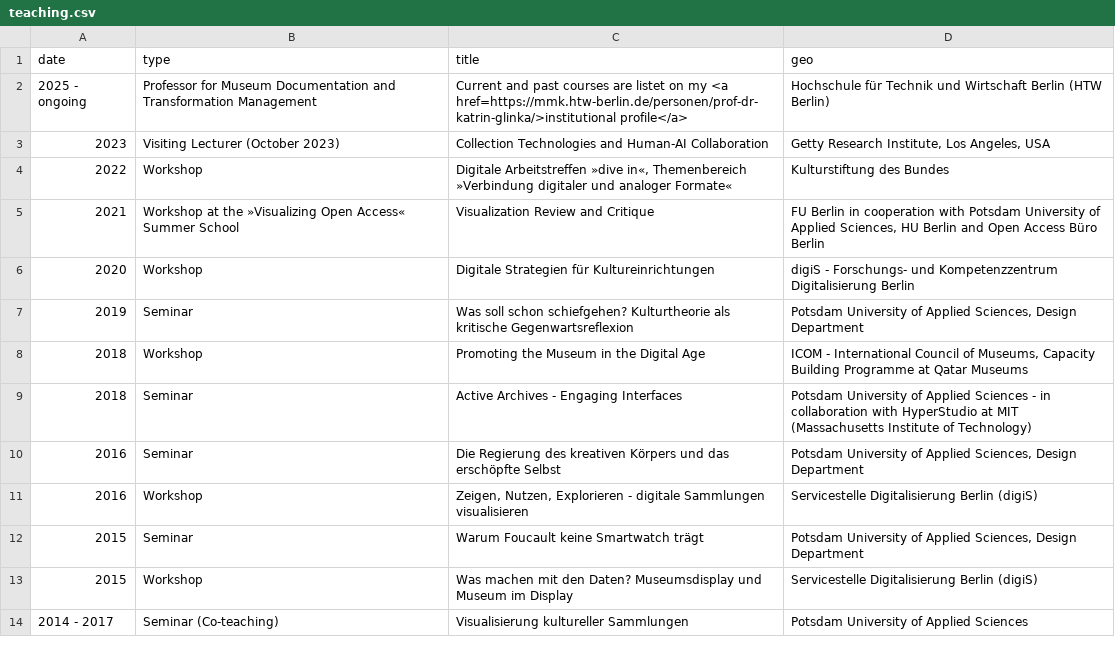
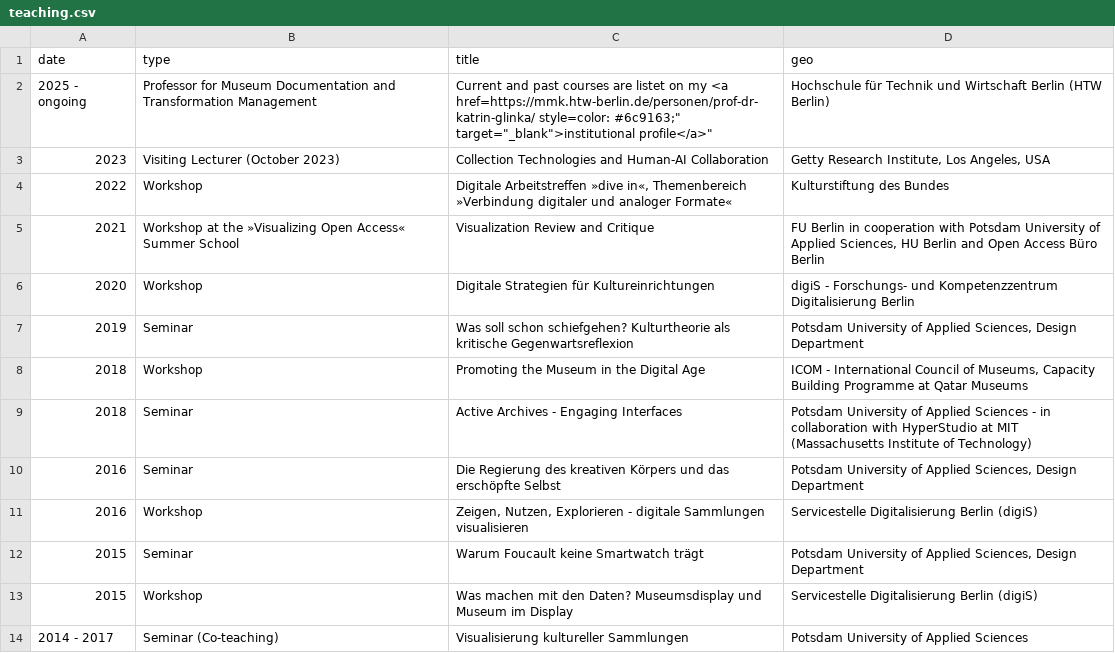
Before and after one commit to glinkat/katringlinka.de, a CSV file: _data/teaching.csv, drawn as a sheet.

Commit message:
Update teaching.csv

```diff
--- a/_data/teaching.csv
+++ b/_data/teaching.csv
@@ -1,3 +1,3 @@
 date,type,title,geo
-2025 - ongoing,"Professor for Museum Documentation and Transformation Management","Current and past courses are listet on my <a href=https://mmk.htw-berlin.de/personen/prof-dr-katrin-glinka/>institutional profile</a>","Hochschule für Technik und Wirtschaft Berlin (HTW Berlin)"
+2025 - ongoing,"Professor for Museum Documentation and Transformation Management","Current and past courses are listet on my <a href=https://mmk.htw-berlin.de/personen/prof-dr-katrin-glinka/ style="color: #6c9163;" target="_blank">institutional profile</a>","Hochschule für Technik und Wirtschaft Berlin (HTW Berlin)"
 2023,"Visiting Lecturer (October 2023)","Collection Technologies and Human-AI Collaboration","Getty Research Institute, Los Angeles, USA"
```
